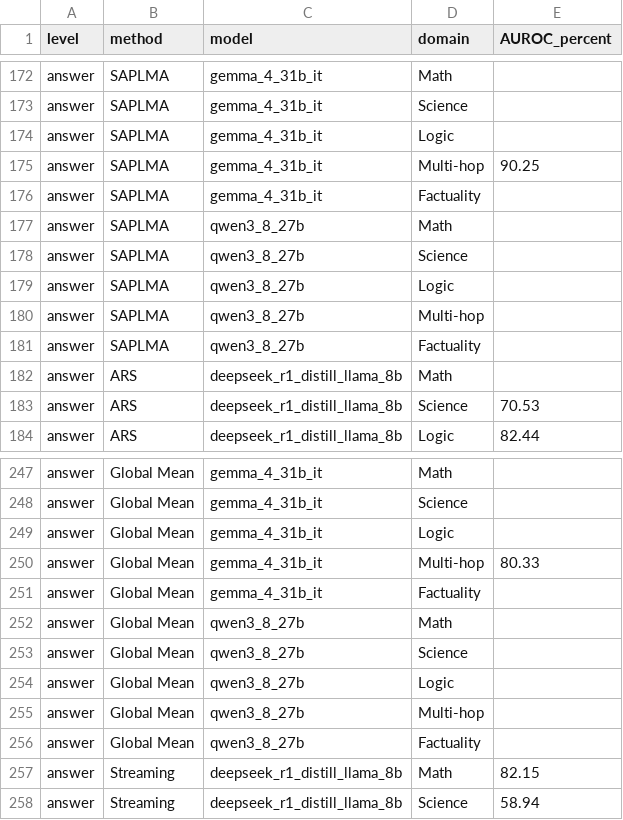
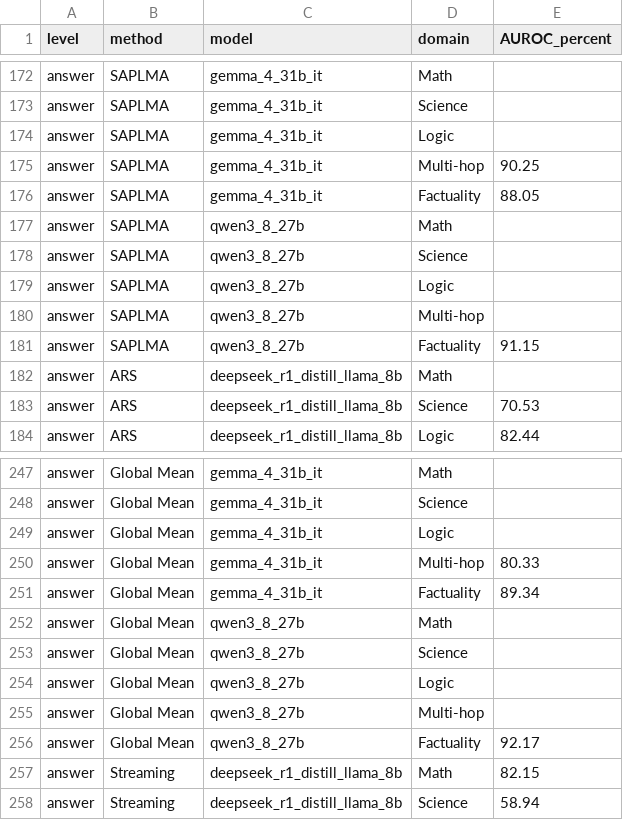
Before and after one commit to pILLOW-1/streaming_hd, a CSV file: reports/main_result/comparison.csv, drawn as a sheet; only a part is shown, gaps mark what is left out.

Commit message:
results: update verified baseline cells and validated fixes

```diff
--- a/reports/main_result/comparison.csv
+++ b/reports/main_result/comparison.csv
@@ -175,3 +175,3 @@ answer,SAPLMA,gemma_4_31b_it,Logic,
 answer,SAPLMA,gemma_4_31b_it,Multi-hop,90.25
-answer,SAPLMA,gemma_4_31b_it,Factuality,
+answer,SAPLMA,gemma_4_31b_it,Factuality,88.05
 answer,SAPLMA,qwen3_8_27b,Math,
@@ -180,3 +180,3 @@ answer,SAPLMA,qwen3_8_27b,Logic,
 answer,SAPLMA,qwen3_8_27b,Multi-hop,
-answer,SAPLMA,qwen3_8_27b,Factuality,
+answer,SAPLMA,qwen3_8_27b,Factuality,91.15
 answer,ARS,deepseek_r1_distill_llama_8b,Math,
@@ -250,3 +250,3 @@ answer,Global Mean,gemma_4_31b_it,Logic,
 answer,Global Mean,gemma_4_31b_it,Multi-hop,80.33
-answer,Global Mean,gemma_4_31b_it,Factuality,
+answer,Global Mean,gemma_4_31b_it,Factuality,89.34
 answer,Global Mean,qwen3_8_27b,Math,
@@ -255,3 +255,3 @@ answer,Global Mean,qwen3_8_27b,Logic,
 answer,Global Mean,qwen3_8_27b,Multi-hop,
-answer,Global Mean,qwen3_8_27b,Factuality,
+answer,Global Mean,qwen3_8_27b,Factuality,92.17
 answer,Streaming,deepseek_r1_distill_llama_8b,Math,82.15
```
Also changed, not shown: 8 other files.
